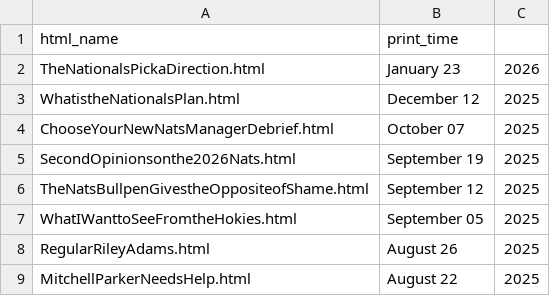
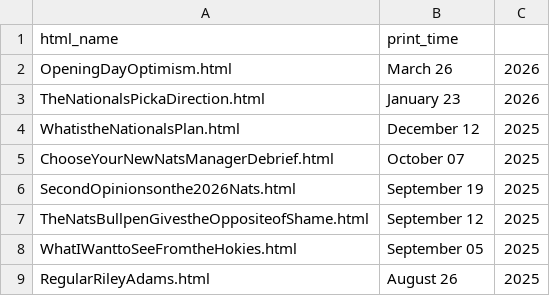
Before and after one commit to jamesohara08/jamesohara08.github.io, a CSV file: bloglist.csv, drawn as a sheet; only a part is shown; the shorter side is filled out with more unchanged rows.

```diff
--- a/bloglist.csv
+++ b/bloglist.csv
@@ -1,2 +1,3 @@
 html_name,print_time
+OpeningDayOptimism.html,March 26, 2026
 TheNationalsPickaDirection.html,January 23, 2026
```
Also changed, not shown: 2 other files.
